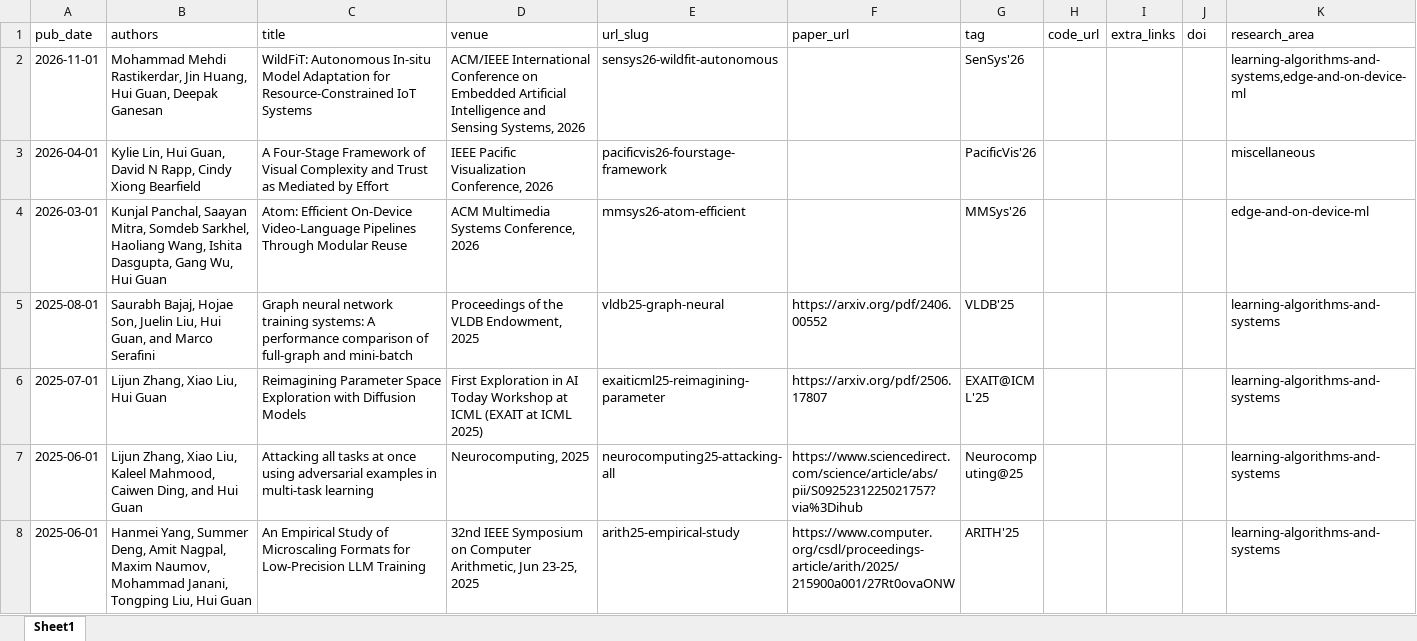
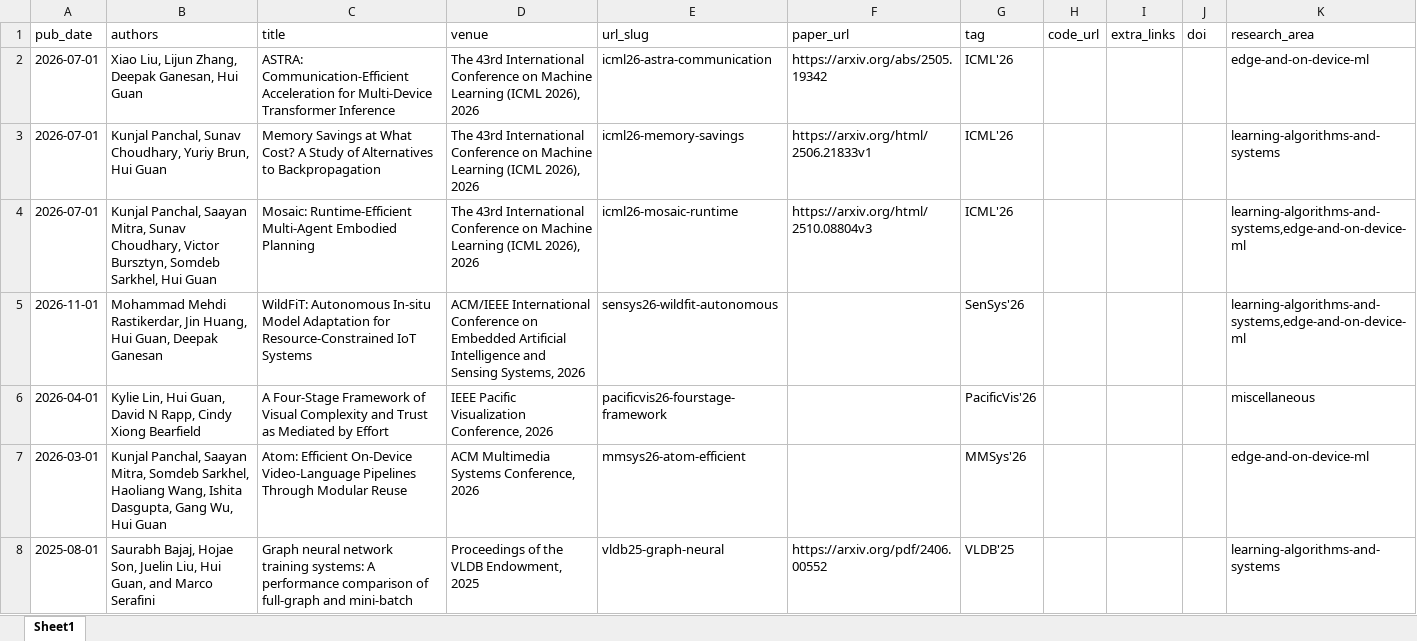
Before and after one commit to guanh01/guanh01.github.io, an Excel workbook: markdown_generator/publications.xlsx, sheet Sheet1, drawn as a sheet; only a part is shown; the shorter side is filled out with more unchanged rows; values as stored, in another font and other column widths than the file's, no cell formats; the diff names each change by its address in the sheet, - before the commit and + after, or states it on an @@ line.

Commit message:
add three ICML'26 publications to website

```diff
--- a/markdown_generator/publications.xlsx (sheet Sheet1)
+++ b/markdown_generator/publications.xlsx (sheet Sheet1)
+row 2: 2026-07-01 | Xiao Liu, Lijun Zhang, Deepak Ganesan, Hui Guan | ASTRA: Communication-Efficient Acceleration for Multi-Device Transformer Inference | The 43rd International Conference on Machine Learning (ICML 2026), 2026 | icml26-astra-communication | https://arxiv.org/abs/2505.19342 | ICML'26 |  |  |  | edge-and-on-device-ml
+row 3: 2026-07-01 | Kunjal Panchal, Sunav Choudhary, Yuriy Brun, Hui Guan | Memory Savings at What Cost? A Study of Alternatives to Backpropagation | The 43rd International Conference on Machine Learning (ICML 2026), 2026 | icml26-memory-savings | https://arxiv.org/html/2506.21833v1 | ICML'26 |  |  |  | learning-algorithms-and-systems
+row 4: 2026-07-01 | Kunjal Panchal, Saayan Mitra, Sunav Choudhary, Victor Bursztyn, Somdeb Sarkhel, Hui Guan | Mosaic: Runtime-Efficient Multi-Agent Embodied Planning | The 43rd International Conference on Machine Learning (ICML 2026), 2026 | icml26-mosaic-runtime | https://arxiv.org/html/2510.08804v3 | ICML'26 |  |  |  | learning-algorithms-and-systems,edge-and-on-device-ml
```
Also changed, not shown: cell formats, 3 other files.
